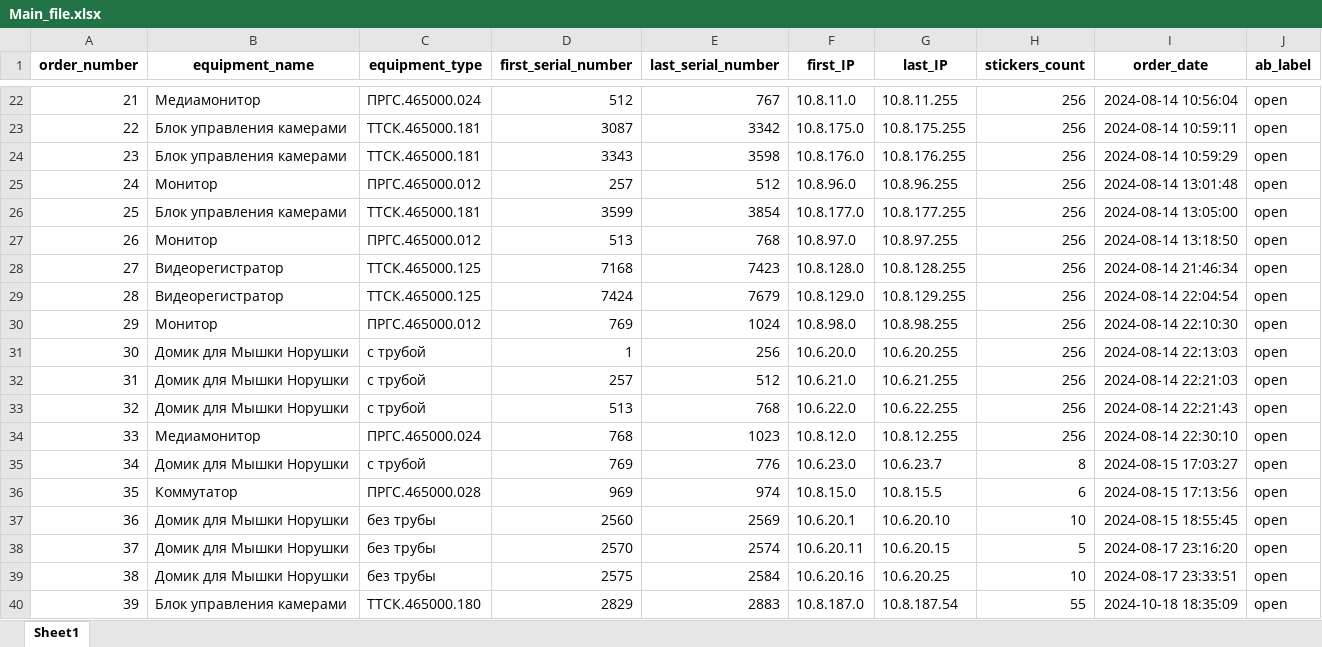
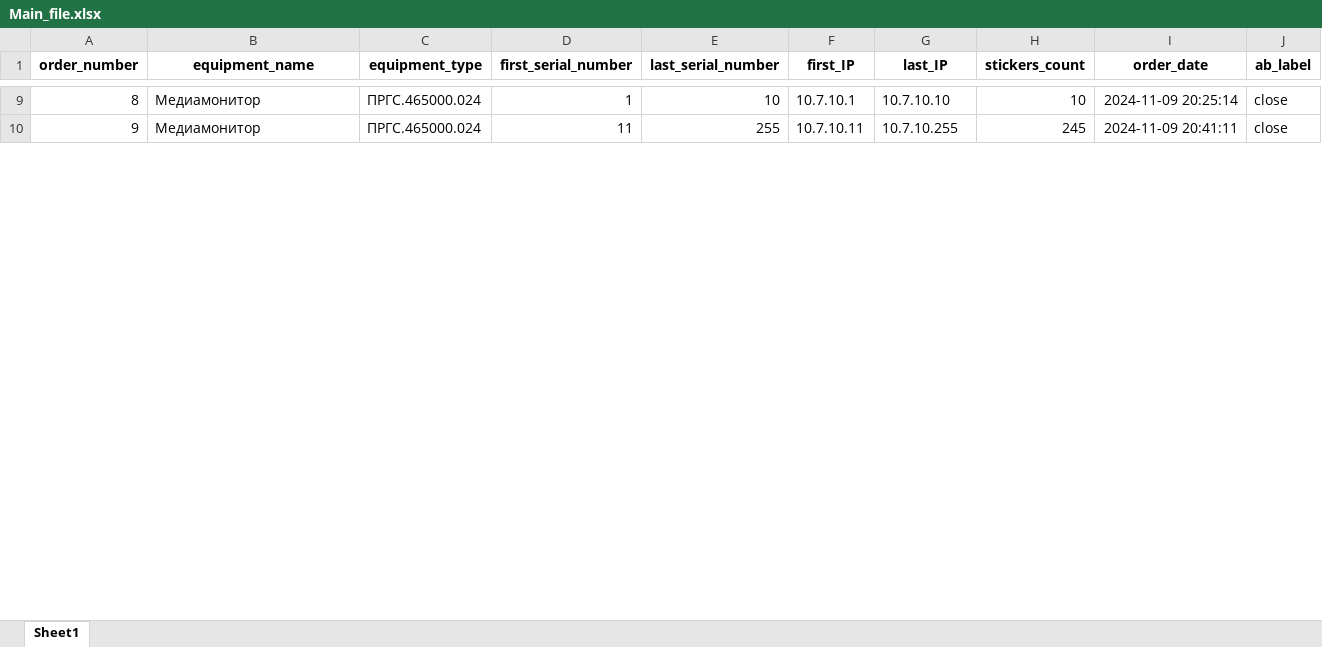
Before and after one commit to OlMotova/first_public_project, an Excel workbook: IP_calculation_Pro/Main_file.xlsx, sheet Sheet1, drawn as a sheet; only a part is shown, gaps mark what is left out; values as stored, in another font and other column widths than the file's, no borders; removed rows and columns are numbered as before the commit, all else as after; the diff covers the shown part only; the diff names each change by its address in the sheet, - before the commit and + after, or states it on an @@ line.

```diff
--- a/IP_calculation_Pro/Main_file.xlsx (sheet Sheet1)
+++ b/IP_calculation_Pro/Main_file.xlsx (sheet Sheet1)
@@ column A (order_number) renumbered between rows 3 and 12 @@
-D9 (first_serial_number): 512
+D9 (first_serial_number): 1
-E9 (last_serial_number): 767
+E9 (last_serial_number): 10
-F9 (first_IP): 10.8.11.0
+F9 (first_IP): 10.7.10.1
-G9 (last_IP): 10.8.11.255
+G9 (last_IP): 10.7.10.10
-H9 (stickers_count): 256
+H9 (stickers_count): 10
-I9 (order_date): 2024-08-14 10:56:04
+I9 (order_date): 2024-11-09 20:25:14
-J9 (ab_label): open
+J9 (ab_label): close
-row 23: 22 | Блок управления камерами | ТТСК.465000.181 | 3087 | 3342 | 10.8.175.0 | 10.8.175.255 | 256 | 2024-08-14 10:59:11 | open
-row 24: 23 | Блок управления камерами | ТТСК.465000.181 | 3343 | 3598 | 10.8.176.0 | 10.8.176.255 | 256 | 2024-08-14 10:59:29 | open
-row 25: 24 | Монитор | ПРГС.465000.012 | 257 | 512 | 10.8.96.0 | 10.8.96.255 | 256 | 2024-08-14 13:01:48 | open
-row 26: 25 | Блок управления камерами | ТТСК.465000.181 | 3599 | 3854 | 10.8.177.0 | 10.8.177.255 | 256 | 2024-08-14 13:05:00 | open
-row 27: 26 | Монитор | ПРГС.465000.012 | 513 | 768 | 10.8.97.0 | 10.8.97.255 | 256 | 2024-08-14 13:18:50 | open
-row 28: 27 | Видеорегистратор | ТТСК.465000.125 | 7168 | 7423 | 10.8.128.0 | 10.8.128.255 | 256 | 2024-08-14 21:46:34 | open
-row 29: 28 | Видеорегистратор | ТТСК.465000.125 | 7424 | 7679 | 10.8.129.0 | 10.8.129.255 | 256 | 2024-08-14 22:04:54 | open
-row 30: 29 | Монитор | ПРГС.465000.012 | 769 | 1024 | 10.8.98.0 | 10.8.98.255 | 256 | 2024-08-14 22:10:30 | open
-row 31: 30 | Домик для Мышки Норушки | с трубой | 1 | 256 | 10.6.20.0 | 10.6.20.255 | 256 | 2024-08-14 22:13:03 | open
-row 32: 31 | Домик для Мышки Норушки | с трубой | 257 | 512 | 10.6.21.0 | 10.6.21.255 | 256 | 2024-08-14 22:21:03 | open
-row 33: 32 | Домик для Мышки Норушки | с трубой | 513 | 768 | 10.6.22.0 | 10.6.22.255 | 256 | 2024-08-14 22:21:43 | open
-D10 (first_serial_number): 768
+D10 (first_serial_number): 11
-E10 (last_serial_number): 1023
+E10 (last_serial_number): 255
-F10 (first_IP): 10.8.12.0
+F10 (first_IP): 10.7.10.11
-G10 (last_IP): 10.8.12.255
+G10 (last_IP): 10.7.10.255
-H10 (stickers_count): 256
+H10 (stickers_count): 245
-I10 (order_date): 2024-08-14 22:30:10
+I10 (order_date): 2024-11-09 20:41:11
-J10 (ab_label): open
+J10 (ab_label): close
-row 35: 34 | Домик для Мышки Норушки | с трубой | 769 | 776 | 10.6.23.0 | 10.6.23.7 | 8 | 2024-08-15 17:03:27 | open
-row 36: 35 | Коммутатор | ПРГС.465000.028 | 969 | 974 | 10.8.15.0 | 10.8.15.5 | 6 | 2024-08-15 17:13:56 | open
-row 37: 36 | Домик для Мышки Норушки | без трубы | 2560 | 2569 | 10.6.20.1 | 10.6.20.10 | 10 | 2024-08-15 18:55:45 | open
-row 38: 37 | Домик для Мышки Норушки | без трубы | 2570 | 2574 | 10.6.20.11 | 10.6.20.15 | 5 | 2024-08-17 23:16:20 | open
-row 39: 38 | Домик для Мышки Норушки | без трубы | 2575 | 2584 | 10.6.20.16 | 10.6.20.25 | 10 | 2024-08-17 23:33:51 | open
-row 40: 39 | Блок управления камерами | ТТСК.465000.180 | 2829 | 2883 | 10.8.187.0 | 10.8.187.54 | 55 | 2024-10-18 18:35:09 | open
```
Also changed, not shown: 1 added row, 21 removed rows and 5 edited cells elsewhere in this sheet, IP_calculation_Pro/equipment_database.xlsx, 4 other files.
